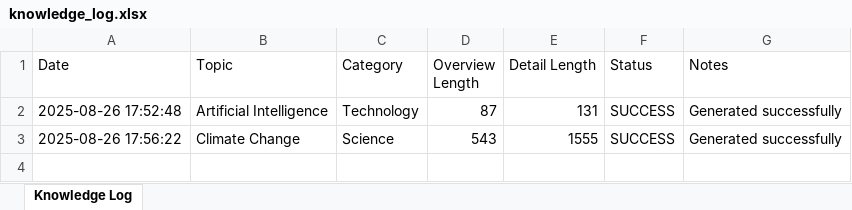
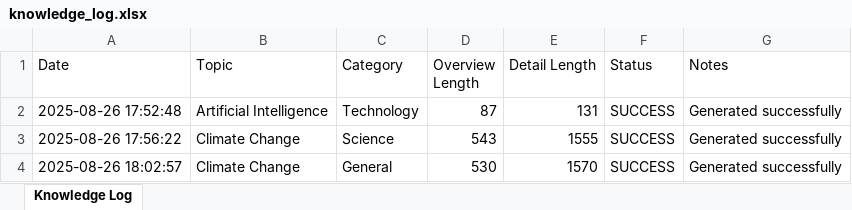
Before and after one commit to doanhuynh049/knowledge-service, an Excel workbook: knowledge_log.xlsx, sheet Knowledge Log, drawn as a sheet; values as stored, in another font and other column widths than the file's, no borders; the diff names each change by its address in the sheet, - before the commit and + after, or states it on an @@ line.

```diff
--- a/knowledge_log.xlsx (sheet Knowledge Log)
+++ b/knowledge_log.xlsx (sheet Knowledge Log)
+row 4: 2025-08-26 18:02:57 | Climate Change | General | 530 | 1570 | SUCCESS | Generated successfully
```
Also changed, not shown: topics.xlsx, 6 other files.
